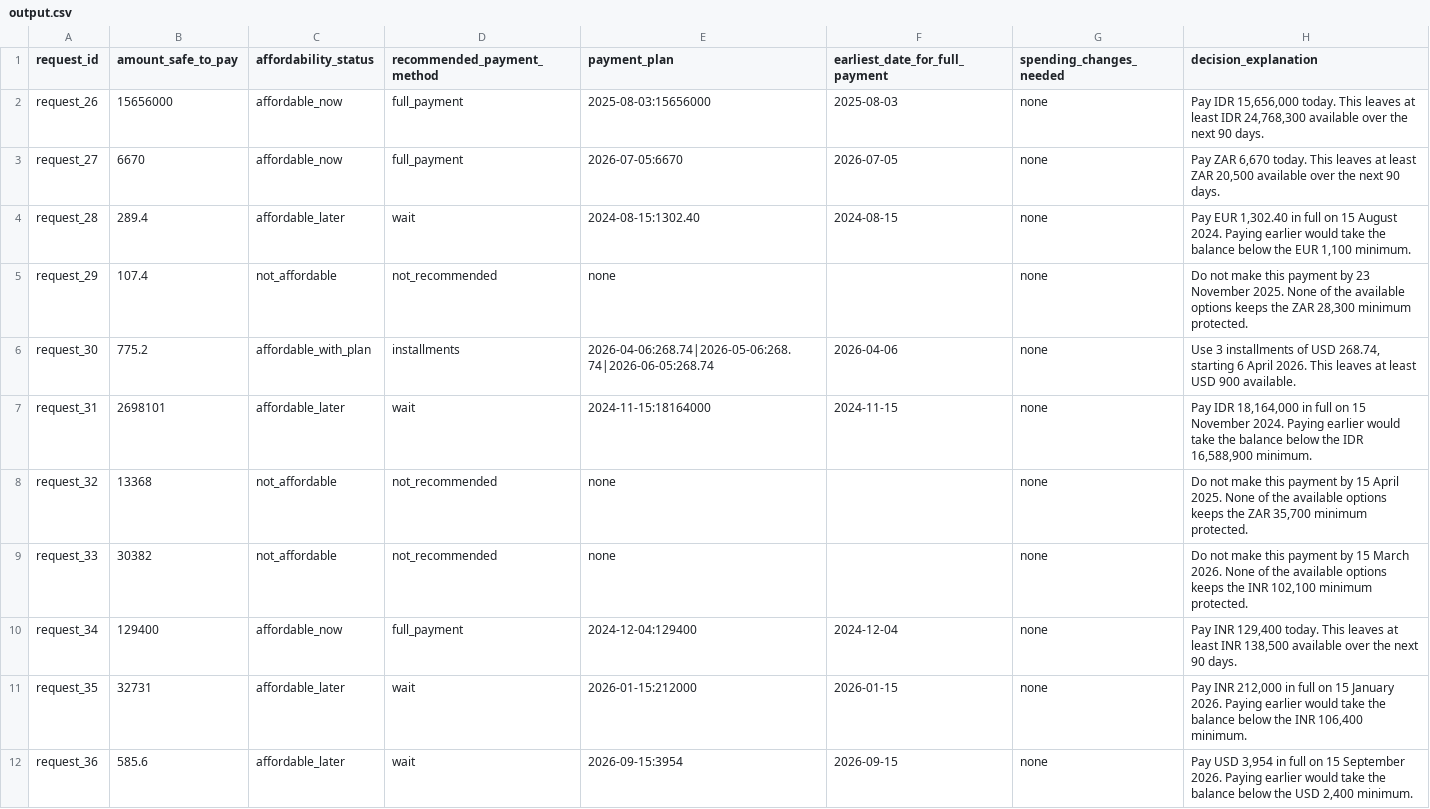
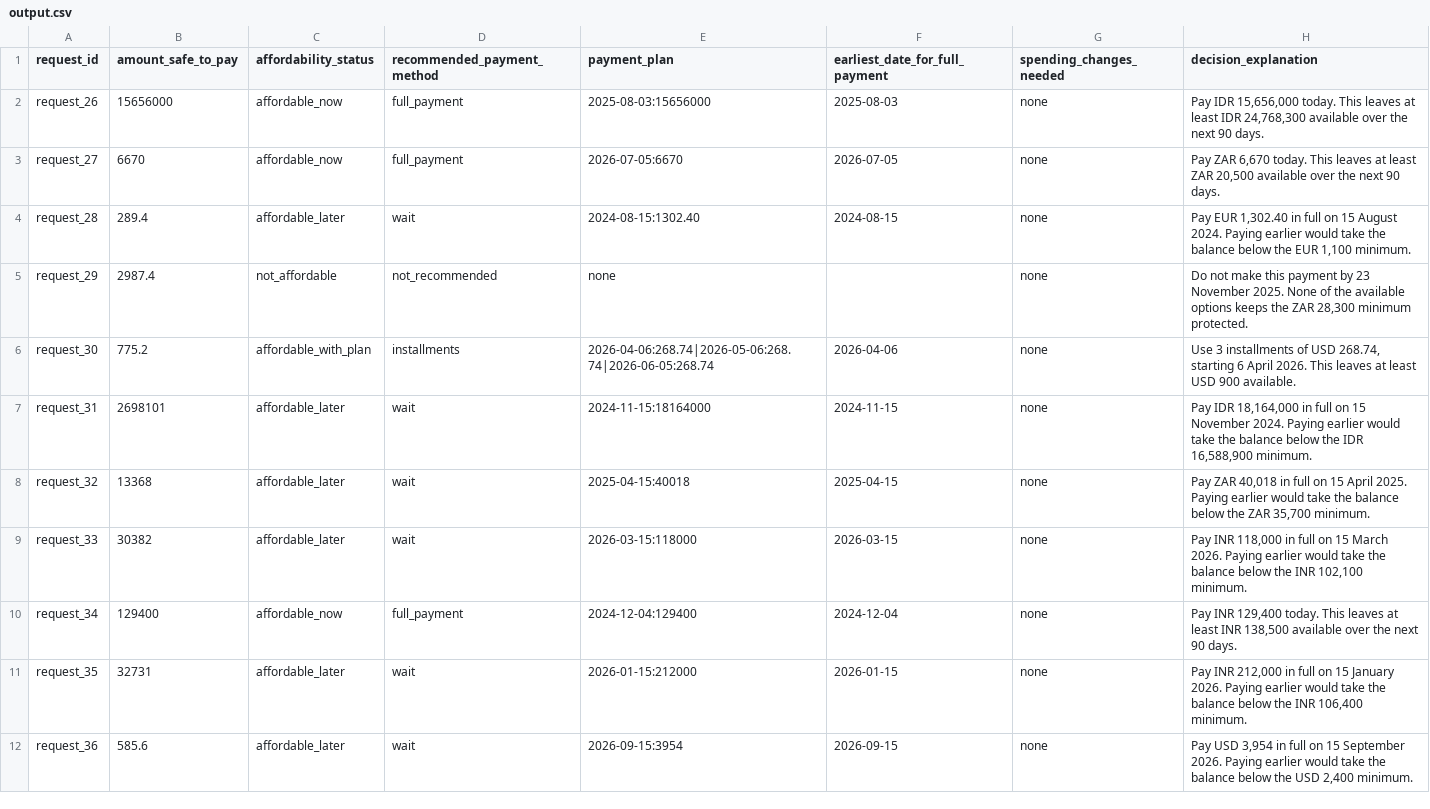
Before and after one commit to mauryapg13/bowman, a CSV file: output.csv, drawn as a sheet; only a part is shown; the diff covers the shown part only.

Commit message:
feat: forecast horizon as RunConfig.horizon_days, default 84 (counting check: 3 sample rows fixed, 0 broken)
status 76->84%, method 80->88%, plan 76->84%, earliest 76->88%, all-three 72->80%,
exact safe amounts 10->11. Spec §3/§14, v1_log #22, README limitation + ablation.

```diff
--- a/output.csv
+++ b/output.csv
@@ -4,7 +4,7 @@ request_27,6670,affordable_now,full_payment,2026-07-05:6670,2026-07-05,none,"Pay
 request_28,289.4,affordable_later,wait,2024-08-15:1302.40,2024-08-15,none,"Pay EUR 1,302.40 in full on 15 August 2024. Paying earlier would take the balance below the EUR 1,100 minimum."
-request_29,107.4,not_affordable,not_recommended,none,,none,"Do not make this payment by 23 November 2025. None of the available options keeps the ZAR 28,300 minimum protected."
+request_29,2987.4,not_affordable,not_recommended,none,,none,"Do not make this payment by 23 November 2025. None of the available options keeps the ZAR 28,300 minimum protected."
 request_30,775.2,affordable_with_plan,installments,2026-04-06:268.74|2026-05-06:268.74|2026-06-05:268.74,2026-04-06,none,"Use 3 installments of USD 268.74, starting 6 April 2026. This leaves at least USD 900 available."
 request_31,2698101,affordable_later,wait,2024-11-15:18164000,2024-11-15,none,"Pay IDR 18,164,000 in full on 15 November 2024. Paying earlier would take the balance below the IDR 16,588,900 minimum."
-request_32,13368,not_affordable,not_recommended,none,,none,"Do not make this payment by 15 April 2025. None of the available options keeps the ZAR 35,700 minimum protected."
-request_33,30382,not_affordable,not_recommended,none,,none,"Do not make this payment by 15 March 2026. None of the available options keeps the INR 102,100 minimum protected."
+request_32,13368,affordable_later,wait,2025-04-15:40018,2025-04-15,none,"Pay ZAR 40,018 in full on 15 April 2025. Paying earlier would take the balance below the ZAR 35,700 minimum."
+request_33,30382,affordable_later,wait,2026-03-15:118000,2026-03-15,none,"Pay INR 118,000 in full on 15 March 2026. Paying earlier would take the balance below the INR 102,100 minimum."
 request_34,129400,affordable_now,full_payment,2024-12-04:129400,2024-12-04,none,"Pay INR 129,400 today. This leaves at least INR 138,500 available over the next 90 days."
```
Also changed, not shown: 90 edited cells elsewhere in this file, 10 other files.
